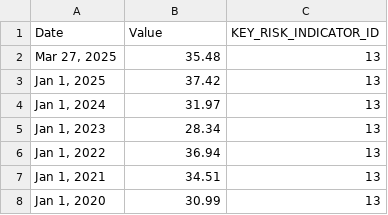
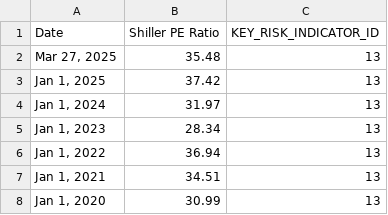
Before and after one commit to giovanonicris/key_risk_indicators, a CSV file: shiller_pe_ratio/shiller_pe_data.csv, drawn as a sheet; only a part is shown.

Commit message:
Update col name

```diff
--- a/shiller_pe_ratio/shiller_pe_data.csv
+++ b/shiller_pe_ratio/shiller_pe_data.csv
@@ -1,2 +1,2 @@
-Date,Value,KEY_RISK_INDICATOR_ID
+Date,Shiller PE Ratio,KEY_RISK_INDICATOR_ID
 "Mar 27, 2025",35.48,13
```
